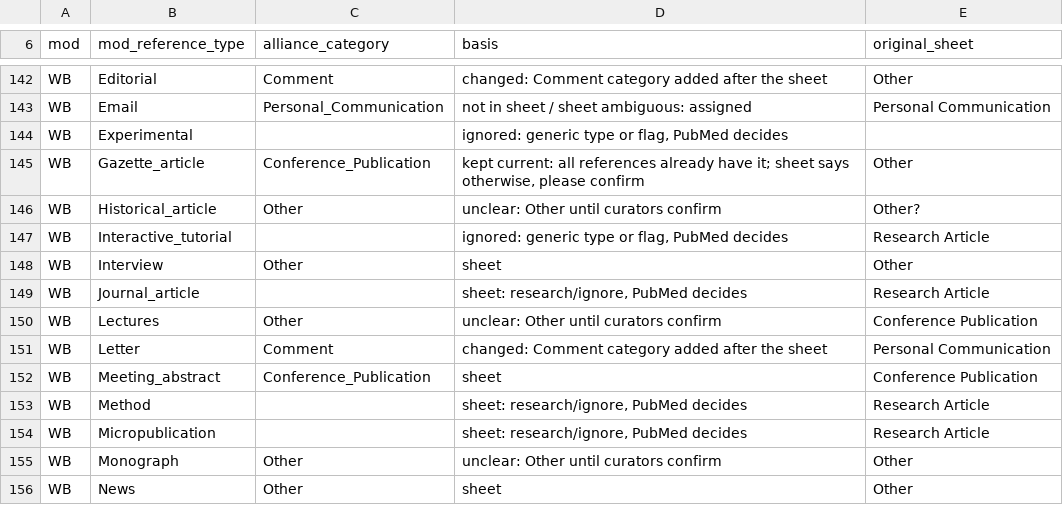
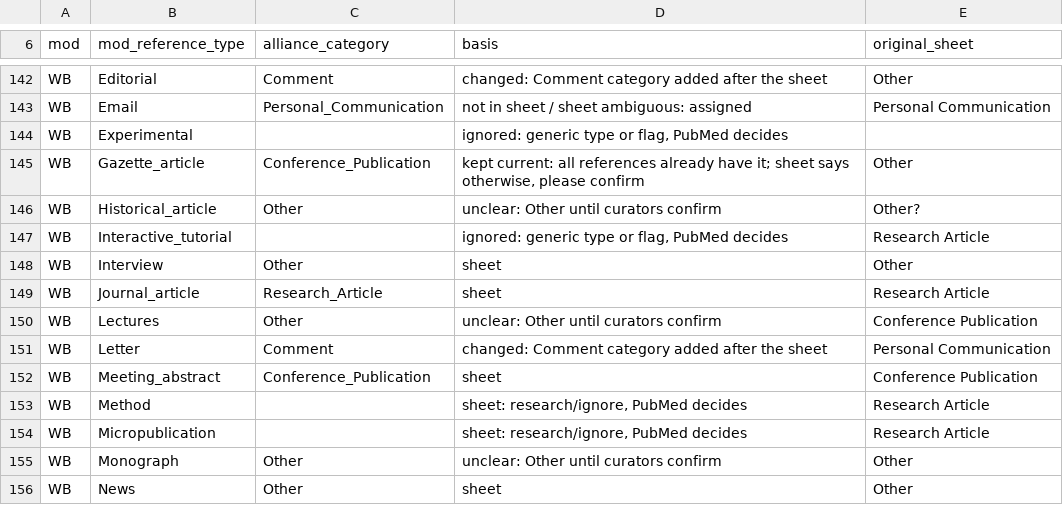
Before and after one commit to alliance-genome/agr_literature_service, a TSV file: agr_literature_service/lit_processing/data_ingest/utils/data_for_alliance_category/modReferenceType2allianceCategory_mapping.tsv, drawn as a sheet; only a part is shown, gaps mark what is left out.

```diff
--- a/agr_literature_service/lit_processing/data_ingest/utils/data_for_alliance_category/modReferenceType2allianceCategory_mapping.tsv
+++ b/agr_literature_service/lit_processing/data_ingest/utils/data_for_alliance_category/modReferenceType2allianceCategory_mapping.tsv
@@ -148,3 +148,3 @@ WB	Interactive_tutorial		ignored: generic type or flag, PubMed decides	Research
 WB	Interview	Other	sheet	Other
-WB	Journal_article		sheet: research/ignore, PubMed decides	Research Article
+WB	Journal_article	Research_Article	sheet	Research Article
 WB	Lectures	Other	unclear: Other until curators confirm	Conference Publication
```
Also changed, not shown: 1 other file.
